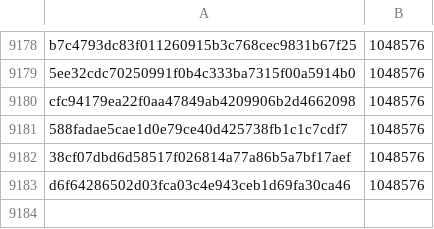
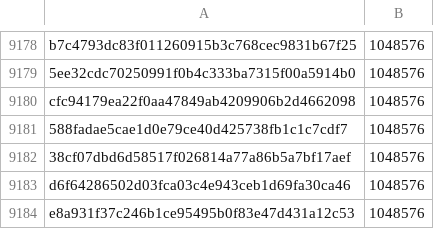
Before and after one commit to davelongdev/pybricks-micropython, a CSV file: ev3.csv, drawn as a sheet; only a part is shown, gaps mark what is left out.

Commit message:
ev3: Add e8a931f3: 1048576 (+0).

```diff
--- a/ev3.csv
+++ b/ev3.csv
@@ -9183 +9183,2 @@ cfc94179ea22f0aa47849ab4209906b2d4662098,1048576
 d6f64286502d03fca03c4e943ceb1d69fa30ca46,1048576
+e8a931f37c246b1ce95495b0f83e47d431a12c53,1048576
```
